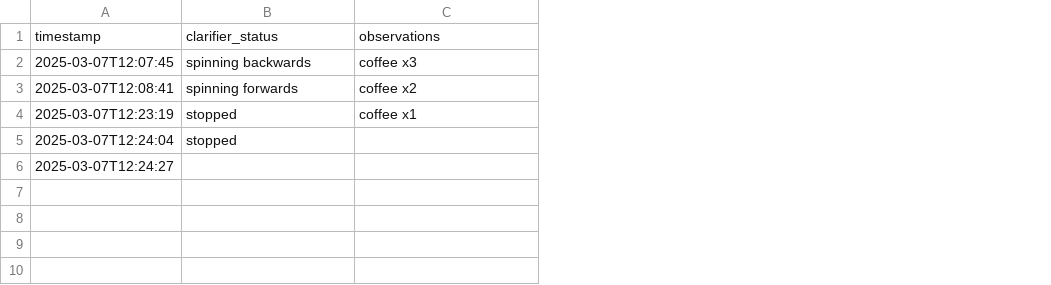
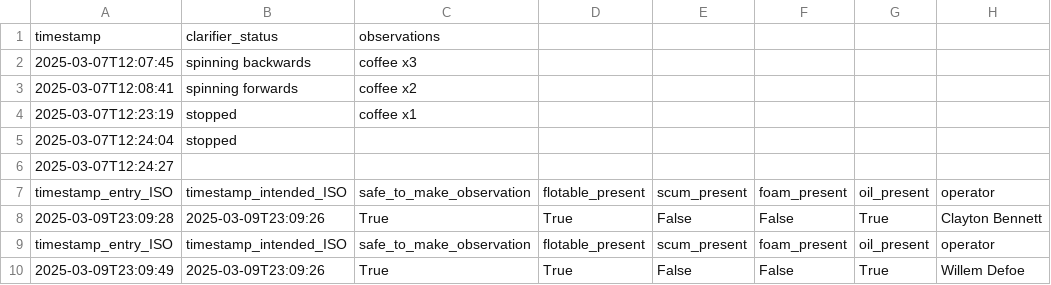
Before and after one commit to claytonsrobot/maxops, a CSV file: exports/intermediate/daily_data.csv, drawn as a sheet; the diff names each change by its address in the sheet, - before the commit and + after, or states it on an @@ line.

```diff
--- a/exports/intermediate/daily_data.csv
+++ b/exports/intermediate/daily_data.csv
+column D, empty
+column E, empty
+column F, empty
+column G, empty
+column H, empty
+row 7: timestamp_entry_ISO | timestamp_intended_ISO | safe_to_make_observation | flotable_present | scum_present | foam_present | oil_present | operator
+row 8: 2025-03-09T23:09:28 | 2025-03-09T23:09:26 | True | True | False | False | True | Clayton Bennett
+row 9: timestamp_entry_ISO | timestamp_intended_ISO | safe_to_make_observation | flotable_present | scum_present | foam_present | oil_present | operator
+row 10: 2025-03-09T23:09:49 | 2025-03-09T23:09:26 | True | True | False | False | True | Willem Defoe
```
Also changed, not shown: exports/intermediate/daily_outfall_data.csv, exports/intermediate/hourly_data.csv, 15 other files.
